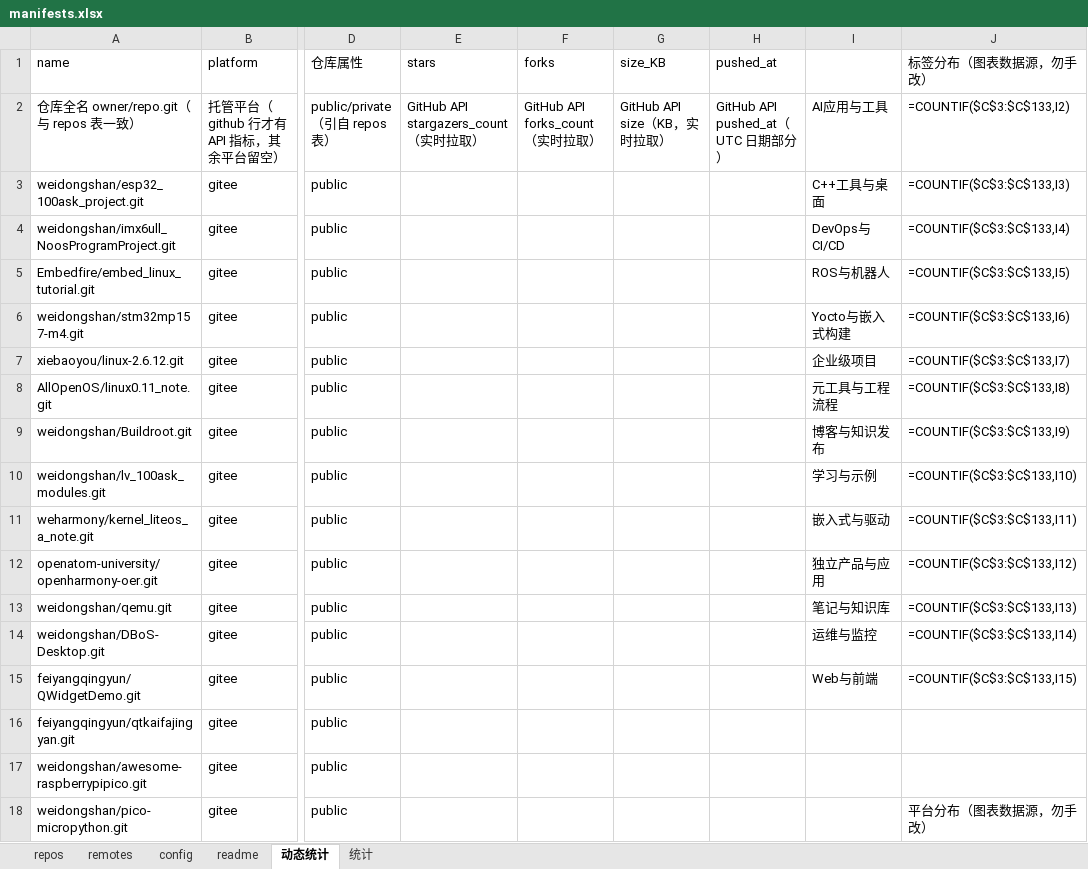
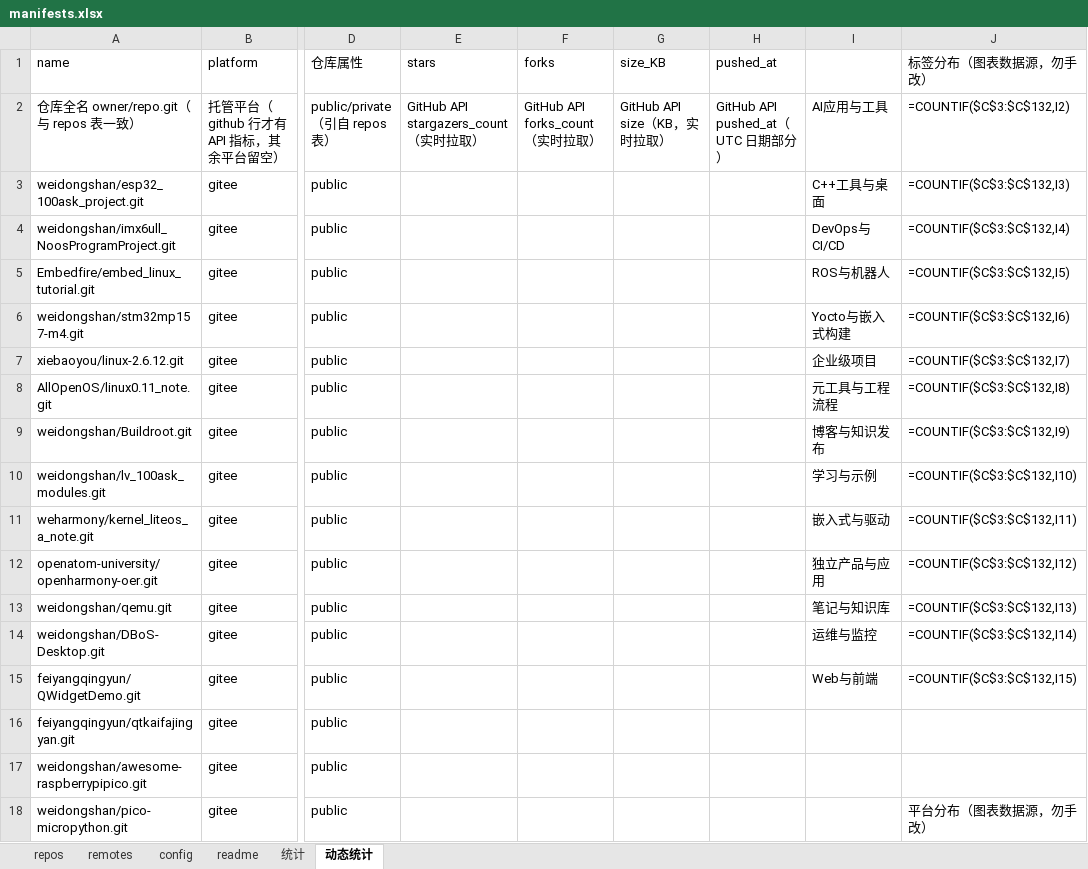
Before and after one commit to zeek-zhao/manifests, an Excel workbook: catalogs/manifests.xlsx, sheet 动态统计, drawn as a sheet; only a part is shown, gaps mark what is left out; values as stored, in another font and other column widths than the file's, no cell formats; formulas without a stored value are shown as written; charts and pictures not drawn; the diff covers the shown part only; the diff names each change by its address in the sheet, - before the commit and + after, or states it on an @@ line.

Commit message:
fix(excel): header-row dropdowns, sync row deletion, drop orgflow-devops1, readme refresh (TSK-011)

```diff
--- a/catalogs/manifests.xlsx (sheet 动态统计)
+++ b/catalogs/manifests.xlsx (sheet 动态统计)
@@ sheet tab order changed: repos | remotes | config | readme | 统计 | 动态统计 @@
-J2 (标签分布（图表数据源，勿手改）): =COUNTIF($C$3:$C$133,I2)
+J2 (标签分布（图表数据源，勿手改）): =COUNTIF($C$3:$C$132,I2)
-J3 (标签分布（图表数据源，勿手改）): =COUNTIF($C$3:$C$133,I3)
+J3 (标签分布（图表数据源，勿手改）): =COUNTIF($C$3:$C$132,I3)
-J4 (标签分布（图表数据源，勿手改）): =COUNTIF($C$3:$C$133,I4)
+J4 (标签分布（图表数据源，勿手改）): =COUNTIF($C$3:$C$132,I4)
-J5 (标签分布（图表数据源，勿手改）): =COUNTIF($C$3:$C$133,I5)
+J5 (标签分布（图表数据源，勿手改）): =COUNTIF($C$3:$C$132,I5)
-J6 (标签分布（图表数据源，勿手改）): =COUNTIF($C$3:$C$133,I6)
+J6 (标签分布（图表数据源，勿手改）): =COUNTIF($C$3:$C$132,I6)
-J7 (标签分布（图表数据源，勿手改）): =COUNTIF($C$3:$C$133,I7)
+J7 (标签分布（图表数据源，勿手改）): =COUNTIF($C$3:$C$132,I7)
-J8 (标签分布（图表数据源，勿手改）): =COUNTIF($C$3:$C$133,I8)
+J8 (标签分布（图表数据源，勿手改）): =COUNTIF($C$3:$C$132,I8)
-J9 (标签分布（图表数据源，勿手改）): =COUNTIF($C$3:$C$133,I9)
+J9 (标签分布（图表数据源，勿手改）): =COUNTIF($C$3:$C$132,I9)
-J10 (标签分布（图表数据源，勿手改）): =COUNTIF($C$3:$C$133,I10)
+J10 (标签分布（图表数据源，勿手改）): =COUNTIF($C$3:$C$132,I10)
-J11 (标签分布（图表数据源，勿手改）): =COUNTIF($C$3:$C$133,I11)
+J11 (标签分布（图表数据源，勿手改）): =COUNTIF($C$3:$C$132,I11)
-J12 (标签分布（图表数据源，勿手改）): =COUNTIF($C$3:$C$133,I12)
+J12 (标签分布（图表数据源，勿手改）): =COUNTIF($C$3:$C$132,I12)
-J13 (标签分布（图表数据源，勿手改）): =COUNTIF($C$3:$C$133,I13)
+J13 (标签分布（图表数据源，勿手改）): =COUNTIF($C$3:$C$132,I13)
-J14 (标签分布（图表数据源，勿手改）): =COUNTIF($C$3:$C$133,I14)
+J14 (标签分布（图表数据源，勿手改）): =COUNTIF($C$3:$C$132,I14)
-J15 (标签分布（图表数据源，勿手改）): =COUNTIF($C$3:$C$133,I15)
+J15 (标签分布（图表数据源，勿手改）): =COUNTIF($C$3:$C$132,I15)
```
Also changed, not shown: 1 removed row and 11 edited cells elsewhere in this sheet, sheet readme, sheet repos, cell formats, 13 other files.
